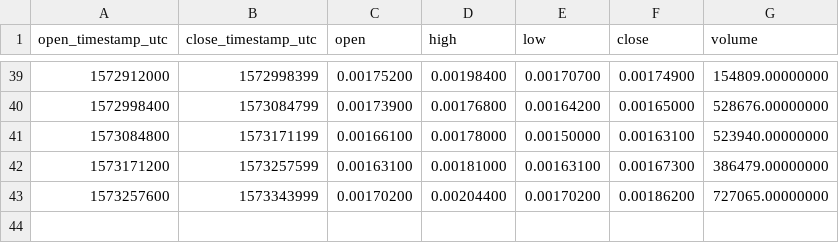
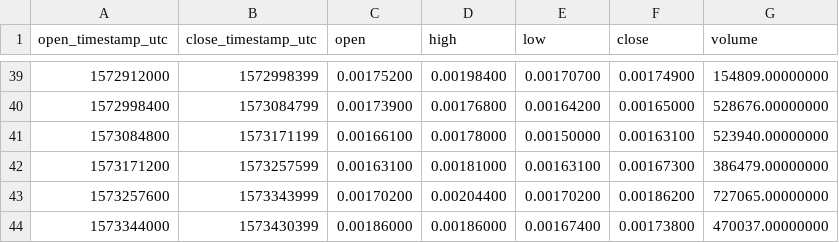
Before and after one commit to cryptobigbro/binance-HBARBNB, a CSV file: binance-HBARBNB-1d.csv, drawn as a sheet; only a part is shown, gaps mark what is left out; the diff names each change by its address in the sheet, - before the commit and + after, or states it on an @@ line.

```diff
--- a/binance-HBARBNB-1d.csv
+++ b/binance-HBARBNB-1d.csv
+row 44: 1573344000 | 1573430399 | 0.00186000 | 0.00186000 | 0.00167400 | 0.00173800 | 470037.00000000
```
Also changed, not shown: binance-HBARBNB-1h.csv.
